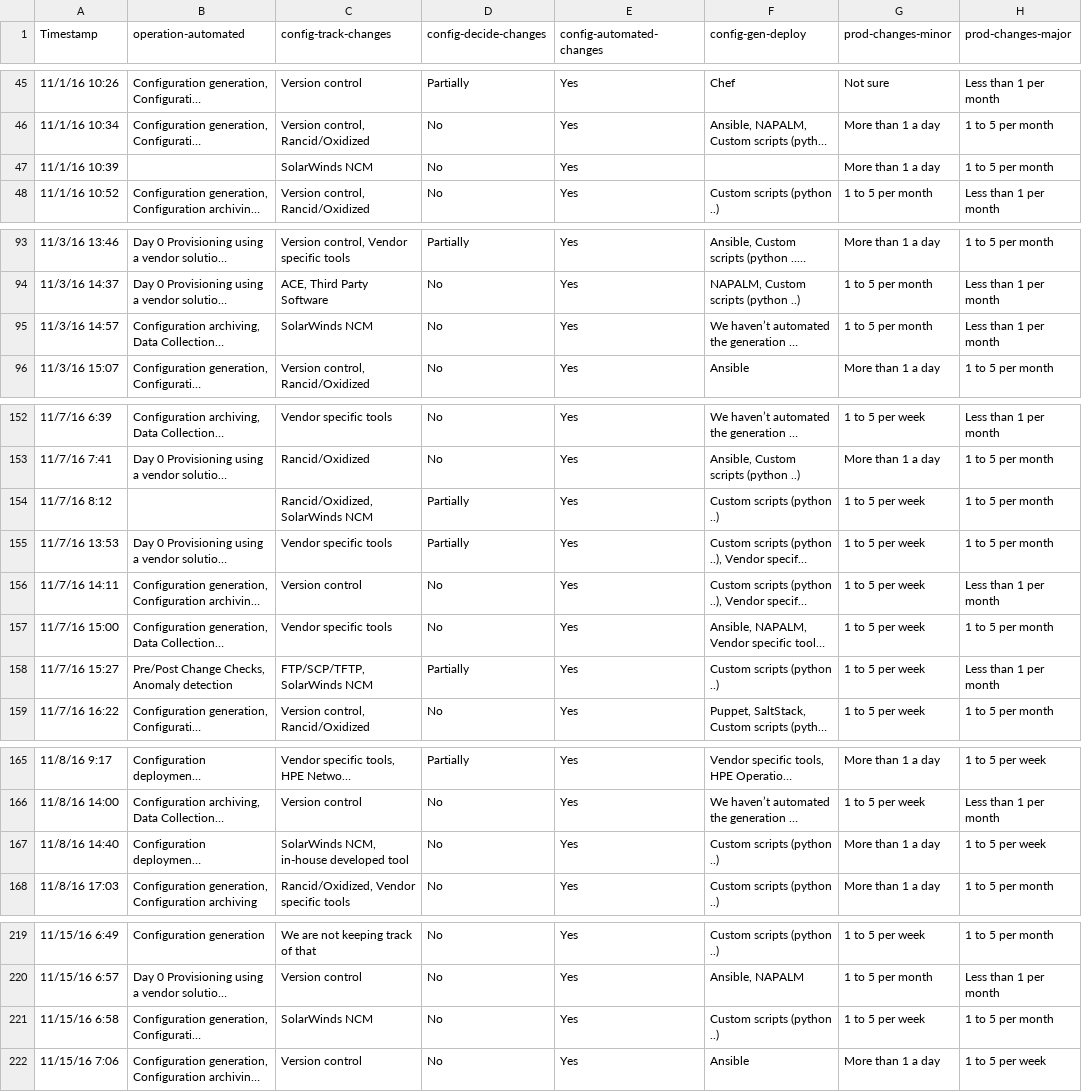
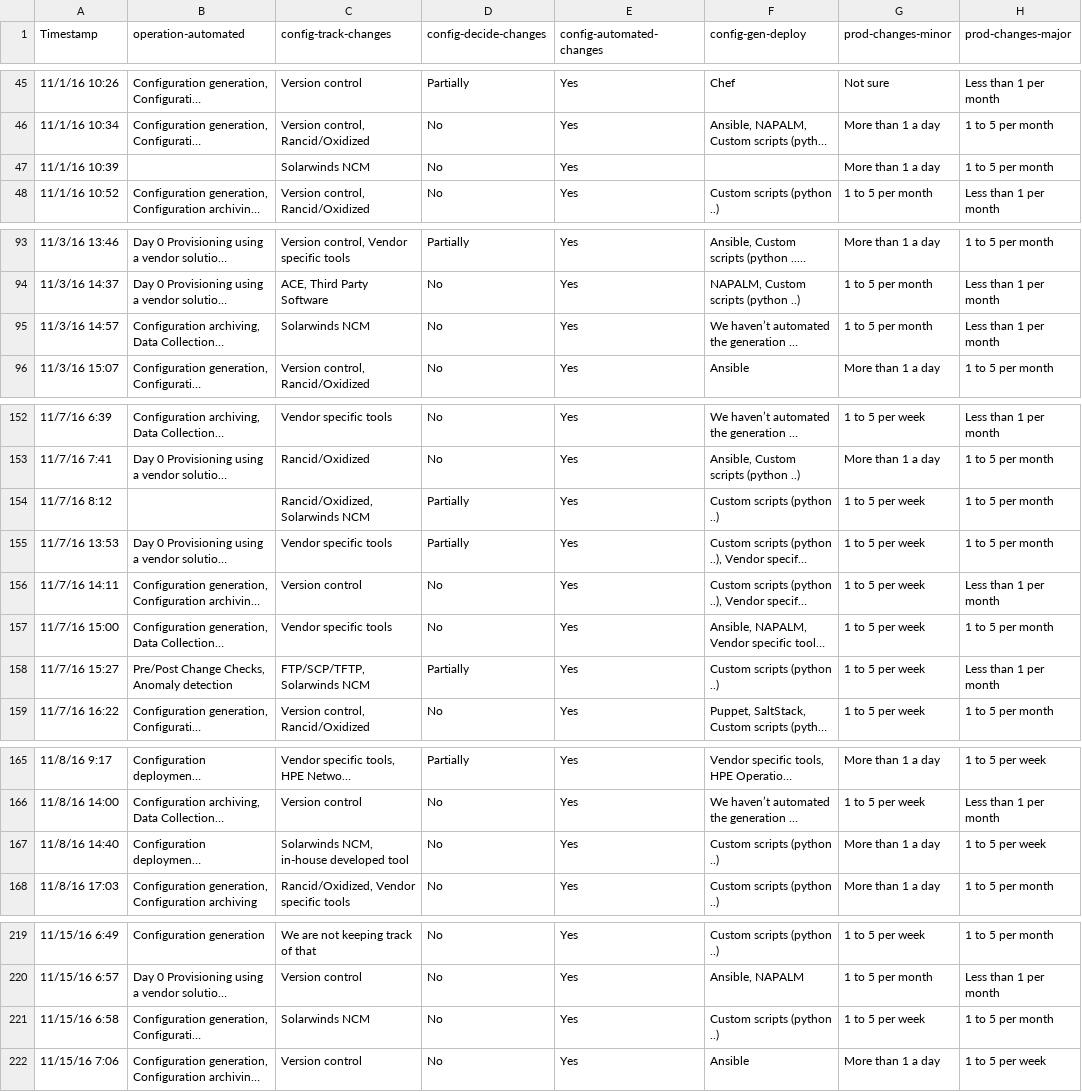
Before and after one commit to dgarros/netdevops-survey, a TSV file: results/2016.tsv, drawn as a sheet; only a part is shown, gaps mark what is left out; long unchanged cells end in …; the diff names each change by its address in the sheet, - before the commit and + after, or states it on an @@ line.

Commit message:
Replace SolarWinds NCM with Solarwinds NCM

```diff
--- a/results/2016.tsv
+++ b/results/2016.tsv
-C47 (config-track-changes): SolarWinds NCM
+C47 (config-track-changes): Solarwinds NCM
-C95 (config-track-changes): SolarWinds NCM
+C95 (config-track-changes): Solarwinds NCM
-C154 (config-track-changes): Rancid/Oxidized, SolarWinds NCM
+C154 (config-track-changes): Rancid/Oxidized, Solarwinds NCM
-C158 (config-track-changes): FTP/SCP/TFTP, SolarWinds NCM
+C158 (config-track-changes): FTP/SCP/TFTP, Solarwinds NCM
-C167 (config-track-changes): SolarWinds NCM, in-house developed tool
+C167 (config-track-changes): Solarwinds NCM, in-house developed tool
-C221 (config-track-changes): SolarWinds NCM
+C221 (config-track-changes): Solarwinds NCM
```
